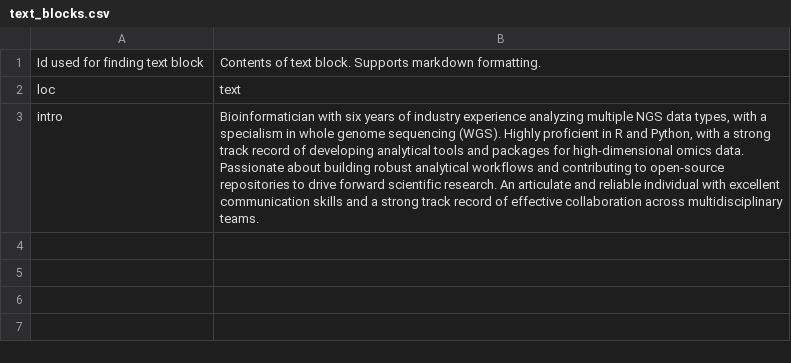
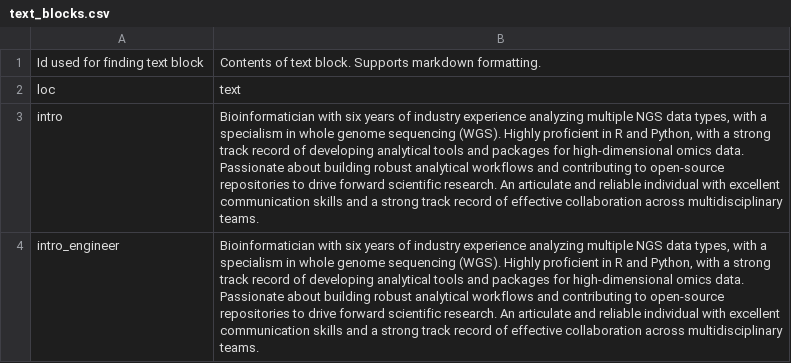
Before and after one commit to grantn5/cv, a CSV file: data/text_blocks.csv, drawn as a sheet; the diff names each change by its address in the sheet, - before the commit and + after, or states it on an @@ line.

```diff
--- a/data/text_blocks.csv
+++ b/data/text_blocks.csv
+row 4: intro_engineer | Bioinformatician with six years of industry experience analyzing multiple NGS data types, with a specialism in whole genome sequencing (WGS). Highly proficient in R and Python, with a strong track record of developing analytical tools and packages for high-dimensional omics data. Passionate about building robust analytical workflows and contributing to open-source repositories to drive forward scientific research. An articulate and reliable individual with excellent communication skills and a strong track record of effective collaboration across multidisciplinary teams.
```
Also changed, not shown: data/entries.csv, 8 other files.
